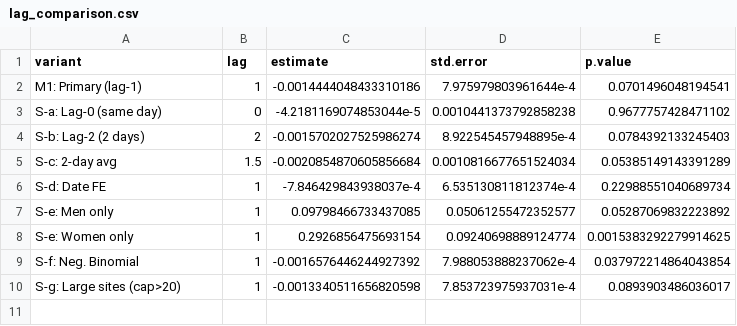
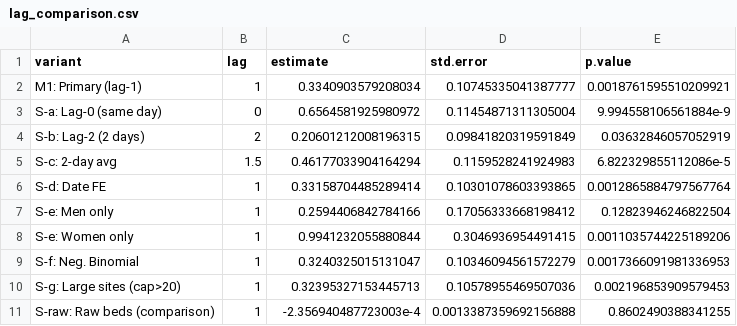
Before and after one commit to radixon25/claude-code-my-workflow, a CSV file: analysis/RQ2_site_bed_placement_volume/tables/lag_comparison.csv, drawn as a sheet.

```diff
--- a/analysis/RQ2_site_bed_placement_volume/tables/lag_comparison.csv
+++ b/analysis/RQ2_site_bed_placement_volume/tables/lag_comparison.csv
@@ -1,10 +1,11 @@
 variant,lag,estimate,std.error,p.value
-M1: Primary (lag-1),1,-0.0014444048433310186,7.975979803961644e-4,0.0701496048194541
-S-a: Lag-0 (same day),0,-4.2181169074853044e-5,0.0010441373792858238,0.9677757428471102
-S-b: Lag-2 (2 days),2,-0.0015702027525986274,8.922545457948895e-4,0.0784392133245403
-S-c: 2-day avg,1.5,-0.0020854870605856684,0.0010816677651524034,0.05385149143391289
-S-d: Date FE,1,-7.846429843938037e-4,6.535130811812374e-4,0.22988551040689734
-S-e: Men only,1,0.09798466733437085,0.05061255472352577,0.05287069832223892
-S-e: Women only,1,0.2926856475693154,0.09240698889124774,0.0015383292279914625
-S-f: Neg. Binomial,1,-0.0016576446244927392,7.988053888237062e-4,0.037972214864043854
-S-g: Large sites (cap>20),1,-0.0013340511656820598,7.853723975937031e-4,0.0893903486036017
+M1: Primary (lag-1),1,0.3340903579208034,0.10745335041387777,0.0018761595510209921
+S-a: Lag-0 (same day),0,0.6564581925980972,0.11454871311305004,9.994558106561884e-9
+S-b: Lag-2 (2 days),2,0.20601212008196315,0.09841820319591849,0.03632846057052919
+S-c: 2-day avg,1.5,0.46177033904164294,0.1159528241924983,6.822329855112086e-5
+S-d: Date FE,1,0.33158704485289414,0.10301078603393865,0.0012865884797567764
+S-e: Men only,1,0.2594406842784166,0.17056333668198412,0.12823946246822504
+S-e: Women only,1,0.9941232055880844,0.3046936954491415,0.0011035744225189206
+S-f: Neg. Binomial,1,0.3240325015131047,0.10346094561572279,0.0017366091981336953
+S-g: Large sites (cap>20),1,0.32395327153445713,0.10578955469507036,0.002196853909579453
+S-raw: Raw beds (comparison),1,-2.356940487723003e-4,0.0013387359692156888,0.8602490388341255
```
Also changed, not shown: analysis/RQ2_site_bed_placement_volume/tables/coefficient_table.csv, analysis/RQ2_site_bed_placement_volume/tables/sensitivity_comparison.csv, 22 other files.
